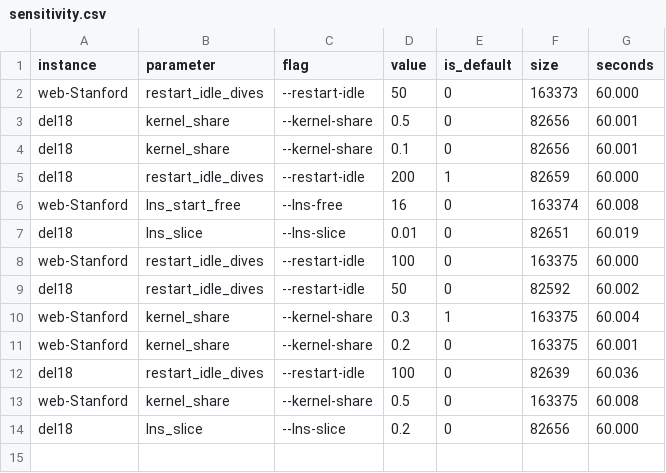
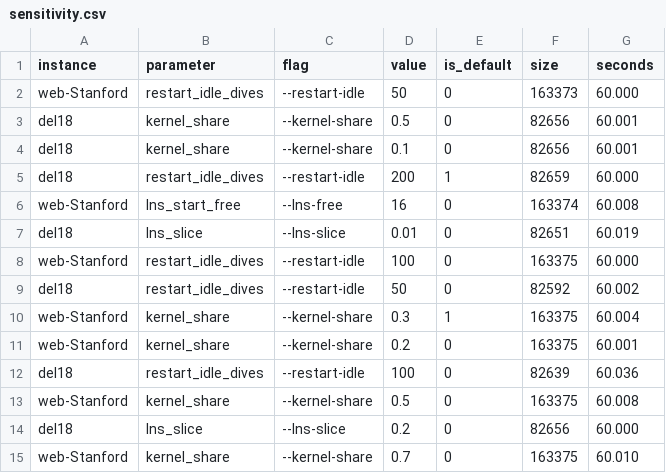
Before and after one commit to vinhqdang/max_independence_set, a CSV file: results/sensitivity.csv, drawn as a sheet.

Commit message:
Add sensitivity runs collected since the last commit

```diff
--- a/results/sensitivity.csv
+++ b/results/sensitivity.csv
@@ -14 +14,2 @@ web-Stanford,kernel_share,--kernel-share,0.5,0,163375,60.008
 del18,lns_slice,--lns-slice,0.2,0,82656,60.000
+web-Stanford,kernel_share,--kernel-share,0.7,0,163375,60.010
```
